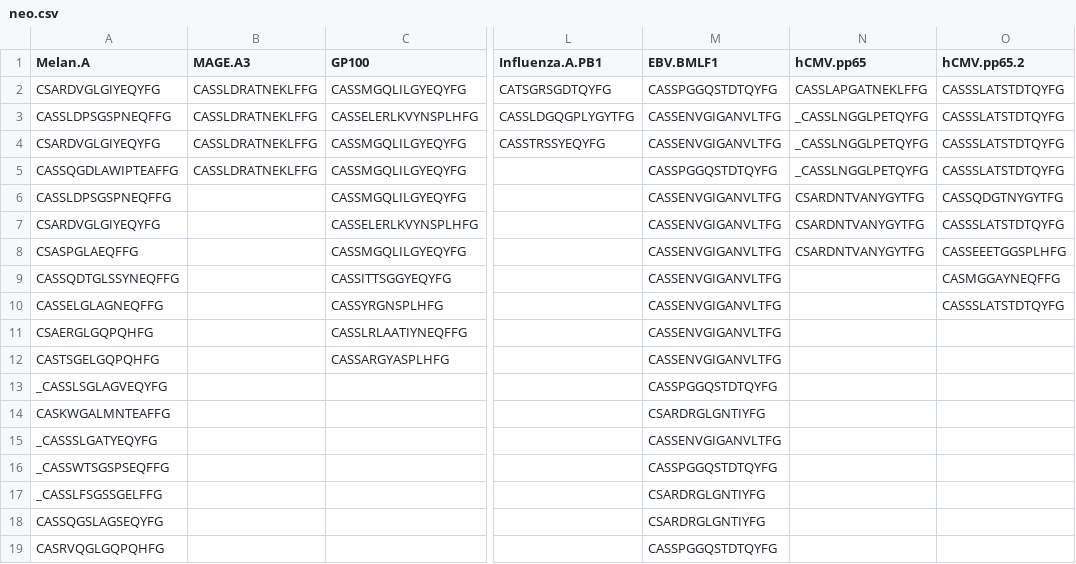
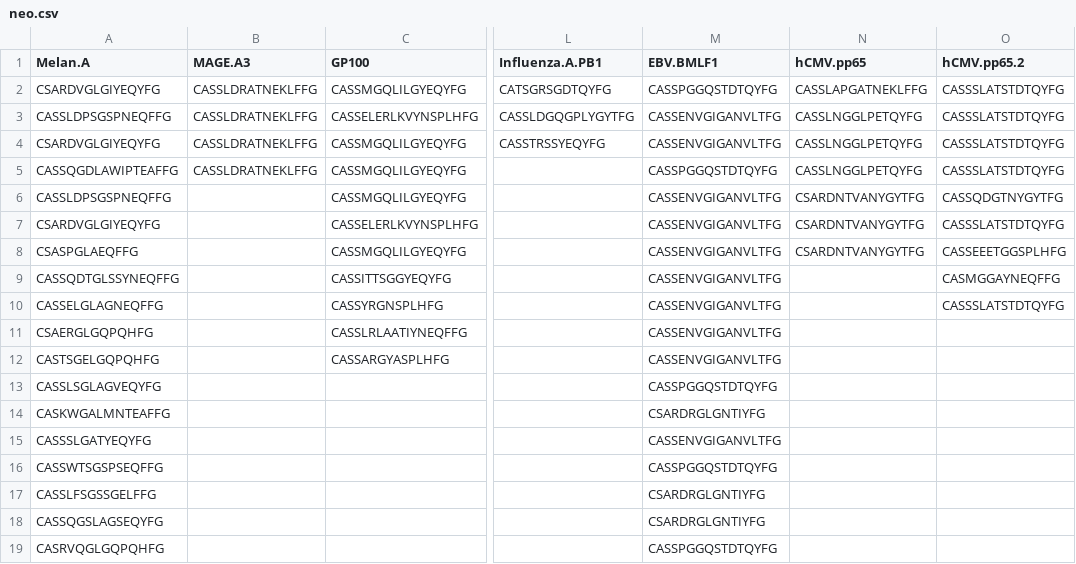
Before and after one commit to chenbis/sol_lab, a CSV file: files/articles/neo.csv, drawn as a sheet; only a part is shown, gaps mark what is left out; the diff names each change by its address in the sheet, - before the commit and + after, or states it on an @@ line.

```diff
--- a/files/articles/neo.csv
+++ b/files/articles/neo.csv
-N3:N5 (hCMV.pp65): _CASSLNGGLPETQYFG
+N3:N5 (hCMV.pp65): CASSLNGGLPETQYFG
-A13 (Melan.A): _CASSLSGLAGVEQYFG
+A13 (Melan.A): CASSLSGLAGVEQYFG
-A15 (Melan.A): _CASSSLGATYEQYFG
+A15 (Melan.A): CASSSLGATYEQYFG
-A16 (Melan.A): _CASSWTSGSPSEQFFG
+A16 (Melan.A): CASSWTSGSPSEQFFG
-A17 (Melan.A): _CASSLFSGSSGELFFG
+A17 (Melan.A): CASSLFSGSSGELFFG
```
Also changed, not shown: 13 other files.
